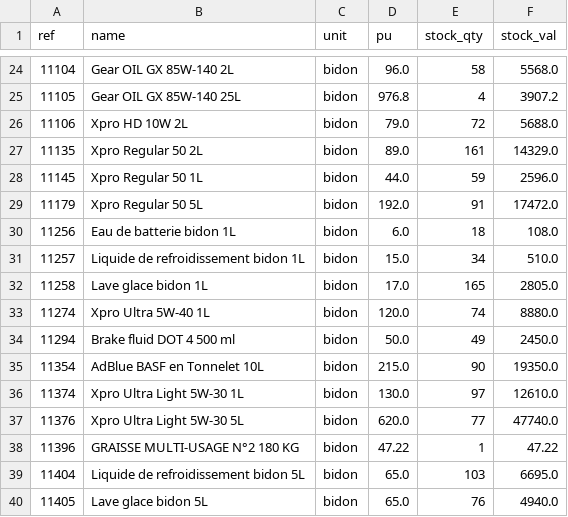
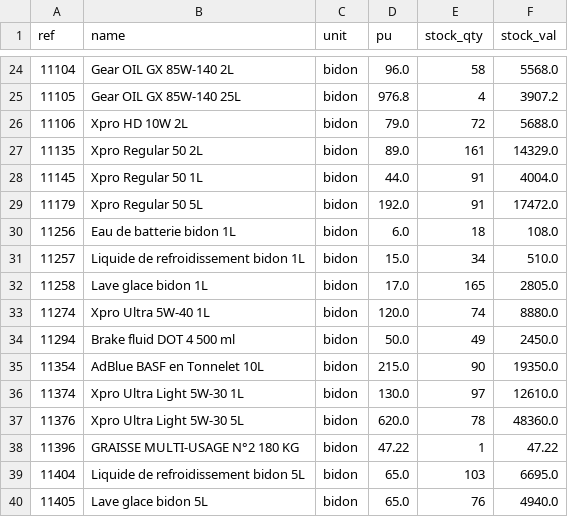
Before and after one commit to Ab-Ly/suivi-ca-app, a CSV file: articles_cleaned.csv, drawn as a sheet; only a part is shown, gaps mark what is left out.

Commit message:
feat: UI redesign (datepicker, buttons) and stock corrections
- Redesigned DateInput using react-datepicker with custom styling
- Updated 'Valider la vente' button with gradient style
- Corrected stock quantities for specific articles
- Added scripts for stock updates and movement clearing
- Fixed linting issues in various components

```diff
--- a/articles_cleaned.csv
+++ b/articles_cleaned.csv
@@ -27,3 +27,3 @@ ref,name,unit,pu,stock_qty,stock_val
 11135,Xpro Regular 50 2L,bidon,89.0,161,14329.0
-11145,Xpro Regular 50 1L,bidon,44.0,59,2596.0
+11145,Xpro Regular 50 1L,bidon,44.0,91,4004.0
 11179,Xpro Regular 50 5L,bidon,192.0,91,17472.0
@@ -36,3 +36,3 @@ ref,name,unit,pu,stock_qty,stock_val
 11374,Xpro Ultra Light 5W-30 1L,bidon,130.0,97,12610.0
-11376,Xpro Ultra Light 5W-30 5L,bidon,620.0,77,47740.0
+11376,Xpro Ultra Light 5W-30 5L,bidon,620.0,78,48360.0
 11396,GRAISSE MULTI-USAGE N°2 180 KG,bidon,47.22,1,47.22
```
Also changed, not shown: 12 other files.
